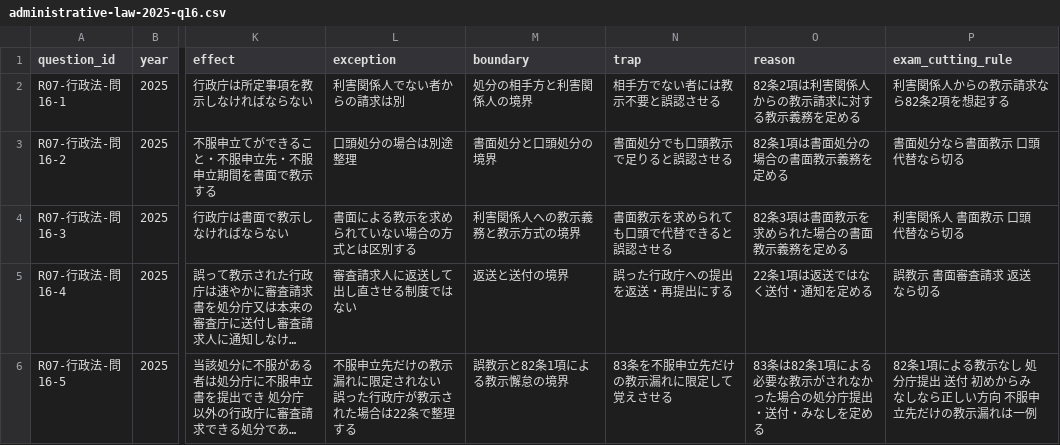
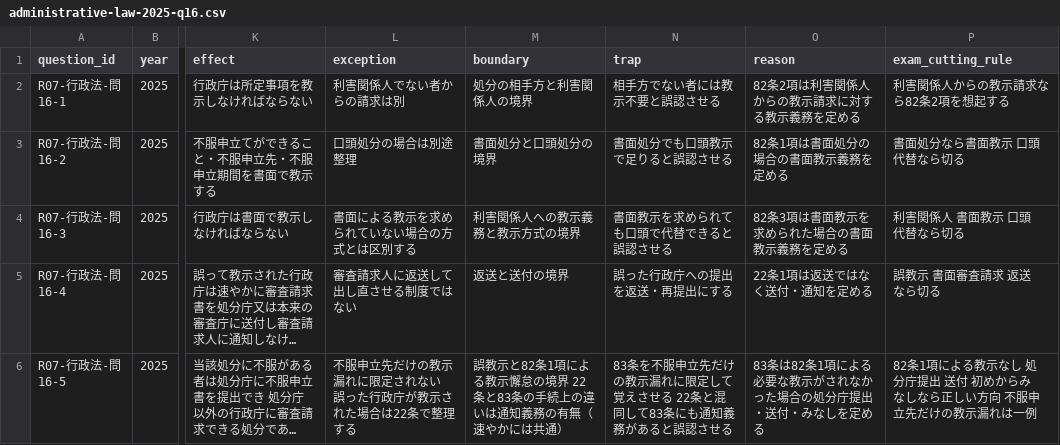
Before and after one commit to keigoodpp/gyosei-learning-lab, a CSV file: data/exam-analysis/administrative-law-2025-q16.csv, drawn as a sheet; only a part is shown, gaps mark what is left out; long unchanged cells end in …; the diff names each change by its address in the sheet, - before the commit and + after, or states it on an @@ line.

```diff
--- a/data/exam-analysis/administrative-law-2025-q16.csv
+++ b/data/exam-analysis/administrative-law-2025-q16.csv
-M6 (boundary): 誤教示と82条1項による教示懈怠の境界
+M6 (boundary): 誤教示と82条1項による教示懈怠の境界 22条と83条の手続上の違いは通知義務の有無（速やかには共通）
-N6 (trap): 83条を不服申立先だけの教示漏れに限定して覚えさせる
+N6 (trap): 83条を不服申立先だけの教示漏れに限定して覚えさせる 22条と混同して83条にも通知義務があると誤認させる
```
Also changed, not shown: 1 other file.
